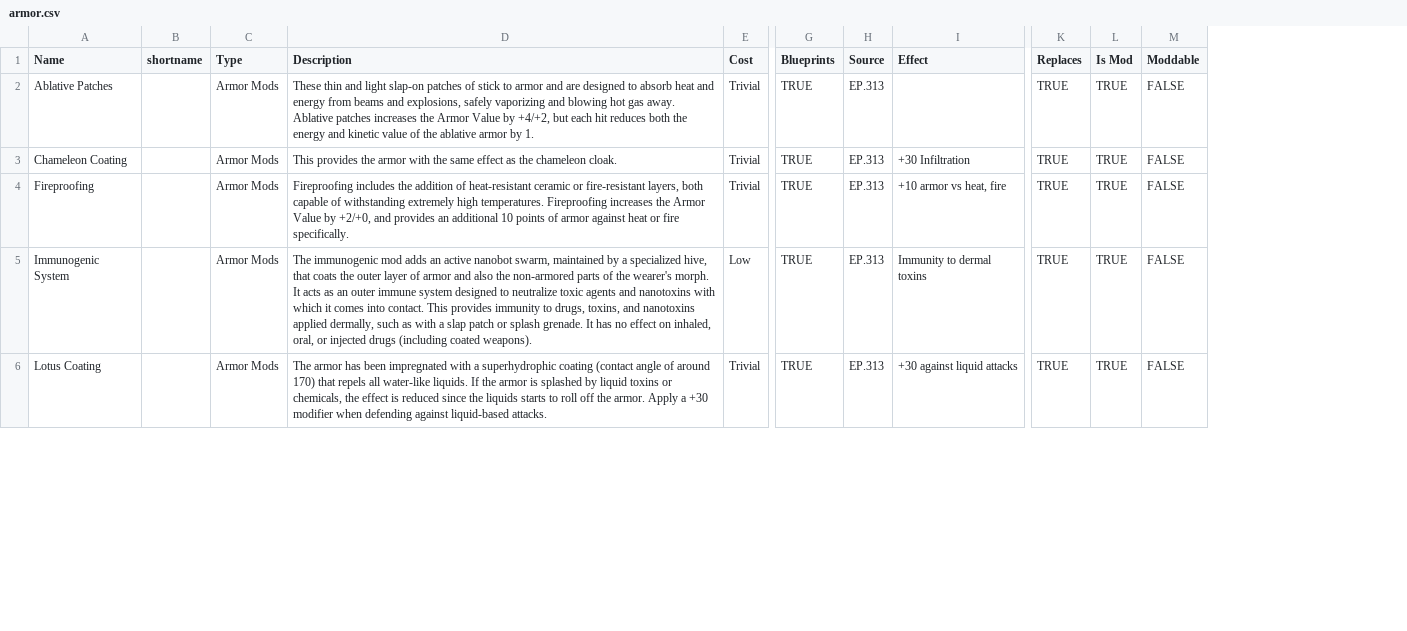
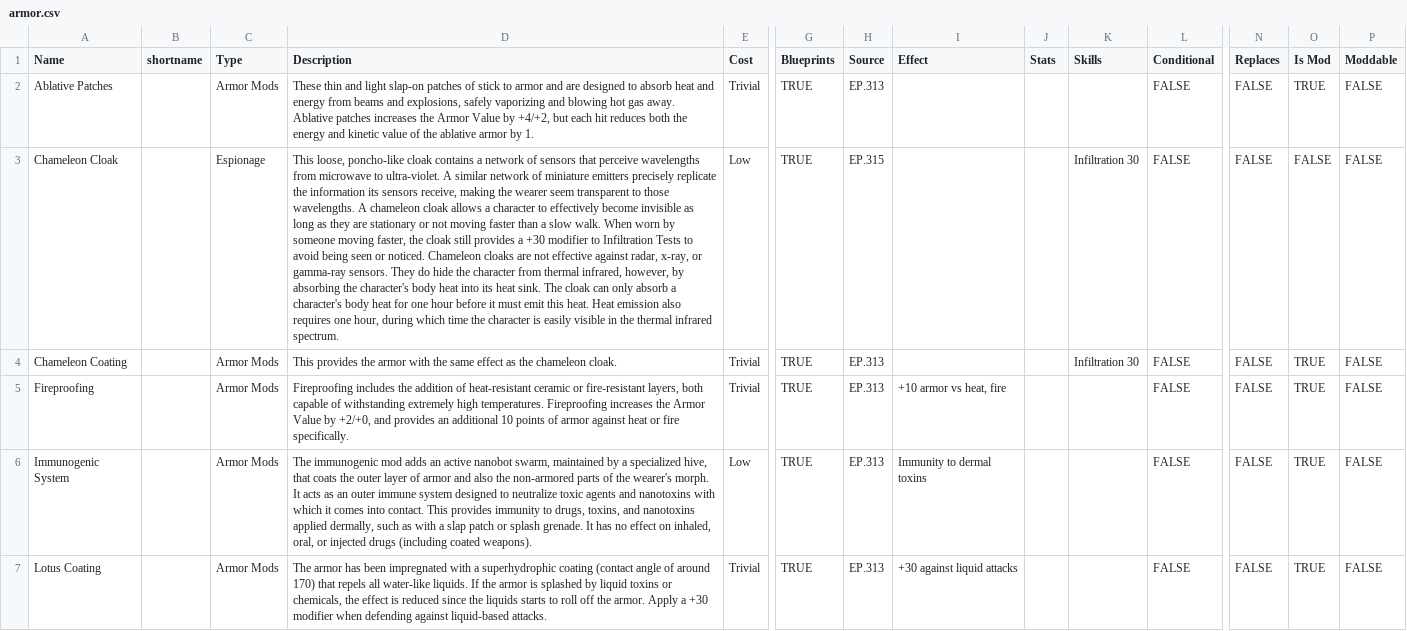
Before and after one commit to nerdhaus/eldrich, a CSV file: web/modules/custom/ep_import/gear/armor.csv, drawn as a sheet; only a part is shown, gaps mark what is left out; addresses are those after the commit; rows hold the shown columns only; the diff covers the shown part only; the diff names each change by its address in the sheet, - before the commit and + after, or states it on an @@ line.

Commit message:
Migration and data update
Moving Smart Clothing and Chameleon Cloak to Armor

```diff
--- a/web/modules/custom/ep_import/gear/armor.csv
+++ b/web/modules/custom/ep_import/gear/armor.csv
+column J (Stats), empty
+column K (Skills), row 4: Infiltration 30
+column L (Conditional), row 2: FALSE; rows 4-7: all FALSE
-N2 (Replaces): TRUE
+N2 (Replaces): FALSE
+row 3: Chameleon Cloak |  | Espionage | This loose, poncho-like cloak contains a network of sensors that perceive wavelengths from microwave to ultra-violet. A similar network of miniature emitters precisely replicate the information its sensors receive, making the wearer seem transparent to those wavelengths. A chameleon cloak allows a character to effectively become invisible as long as they are stationary or not moving faster than a slow walk. When worn by someone moving faster, the cloak still provides a +30 modifier to Infiltration Tests to avoid being seen or noticed. Chameleon cloaks are not effective against radar, x-ray, or gamma-ray sensors. They do hide the character from thermal infrared, however, by absorbing the character's body heat into its heat sink. The cloak can only absorb a character's body heat for one hour before it must emit this heat. Heat emission also requires one hour, during which time the character is easily visible in the thermal infrared spectrum. | Low | TRUE | EP.315 |  |  | Infiltration 30 | FALSE | FALSE | FALSE | FALSE
-I4 (Effect): +30 Infiltration
+I4 (Effect): (empty)
-N4:N7 (Replaces): TRUE
+N4:N7 (Replaces): FALSE
```
Also changed, not shown: 1 added row and 10 edited cells elsewhere in this file, web/modules/custom/ep_import/gear/drugs.csv, web/modules/custom/ep_import/gear/misc.csv, 2 other files.
